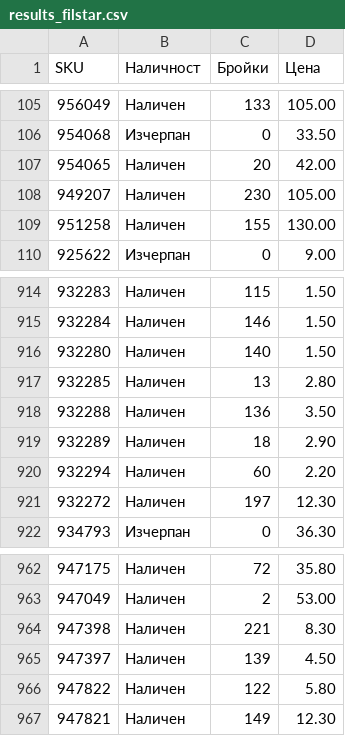
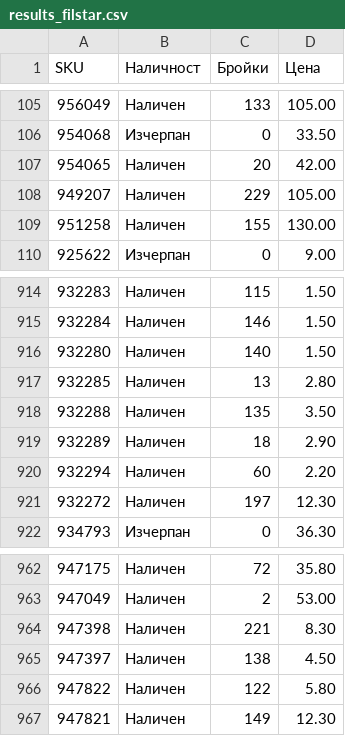
Before and after one commit to vladi1199/proba2, a CSV file: proba2/results_filstar.csv, drawn as a sheet; only a part is shown, gaps mark what is left out.

```diff
--- a/proba2/results_filstar.csv
+++ b/proba2/results_filstar.csv
@@ -107,3 +107,3 @@ SKU,Наличност,Бройки,Цена
 954065,Наличен,20,42.00
-949207,Наличен,230,105.00
+949207,Наличен,229,105.00
 951258,Наличен,155,130.00
@@ -917,3 +917,3 @@ SKU,Наличност,Бройки,Цена
 932285,Наличен,13,2.80
-932288,Наличен,136,3.50
+932288,Наличен,135,3.50
 932289,Наличен,18,2.90
@@ -964,3 +964,3 @@ SKU,Наличност,Бройки,Цена
 947398,Наличен,221,8.30
-947397,Наличен,139,4.50
+947397,Наличен,138,4.50
 947822,Наличен,122,5.80
```
Also changed, not shown: 1 other file.
